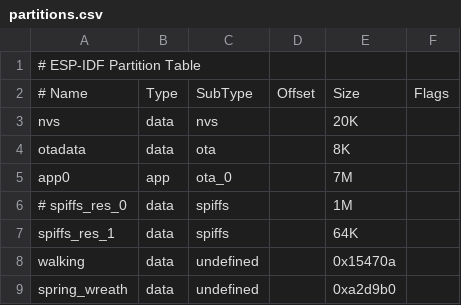
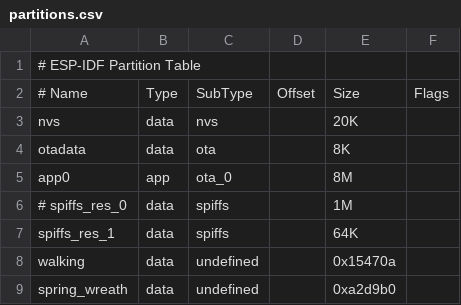
Before and after one commit to eggfly/monica, a CSV file: Firmware/SourceCode/partitions.csv, drawn as a sheet.

```diff
--- a/Firmware/SourceCode/partitions.csv
+++ b/Firmware/SourceCode/partitions.csv
@@ -4,3 +4,3 @@ nvs,data,nvs,,20K,
 otadata,data,ota,,8K,
-app0,app,ota_0,,7M,
+app0,app,ota_0,,8M,
 # spiffs_res_0,data,spiffs,,1M,
```
Also changed, not shown: 25 other files.
